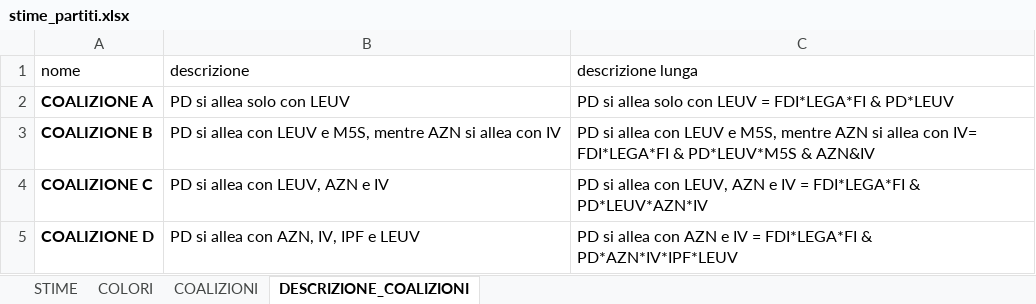
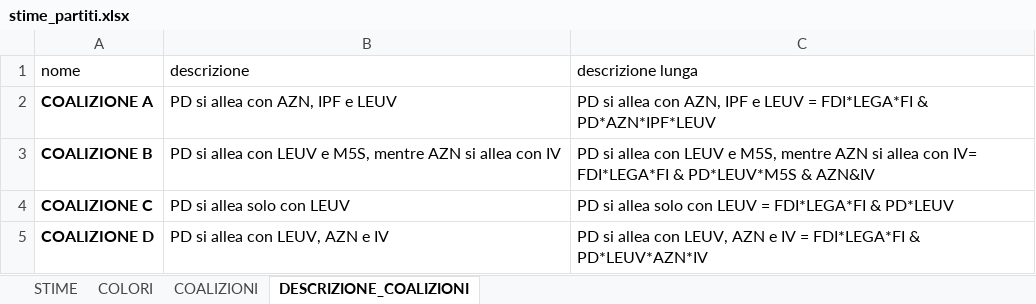
Before and after one commit to gabrielepinto/dati_simulatore_elettorale, an Excel workbook: stime_partiti.xlsx, sheet DESCRIZIONE_COALIZIONI, drawn as a sheet; values as stored, in another font and other column widths than the file's, no borders; the diff names each change by its address in the sheet, - before the commit and + after, or states it on an @@ line.

```diff
--- a/stime_partiti.xlsx (sheet DESCRIZIONE_COALIZIONI)
+++ b/stime_partiti.xlsx (sheet DESCRIZIONE_COALIZIONI)
-B2 (descrizione): PD si allea solo con LEUV
+B2 (descrizione): PD si allea con AZN, IPF e LEUV
-C2 (descrizione lunga): …si allea solo con LEUV = FDI*LEGA*FI & PD*LEUV
+C2 (descrizione lunga): …si allea con AZN, IPF e LEUV = FDI*LEGA*FI & PD*AZN*IPF*LEUV
-B4 (descrizione): PD si allea con LEUV, AZN e IV
+B4 (descrizione): PD si allea solo con LEUV
-C4 (descrizione lunga): …si allea con LEUV, AZN e IV = FDI*LEGA*FI & PD*LEUV*AZN*IV
+C4 (descrizione lunga): …si allea solo con LEUV = FDI*LEGA*FI & PD*LEUV
-B5 (descrizione): PD si allea con AZN, IV, IPF e LEUV
+B5 (descrizione): PD si allea con LEUV, AZN e IV
-C5 (descrizione lunga): …allea con AZN e IV = FDI*LEGA*FI & PD*AZN*IV*IPF*LEUV
+C5 (descrizione lunga): …allea con LEUV, AZN e IV = FDI*LEGA*FI & PD*LEUV*AZN*IV
```
Also changed, not shown: sheet COLORI, sheet COALIZIONI, formulas that keep their value, 6 other files.
